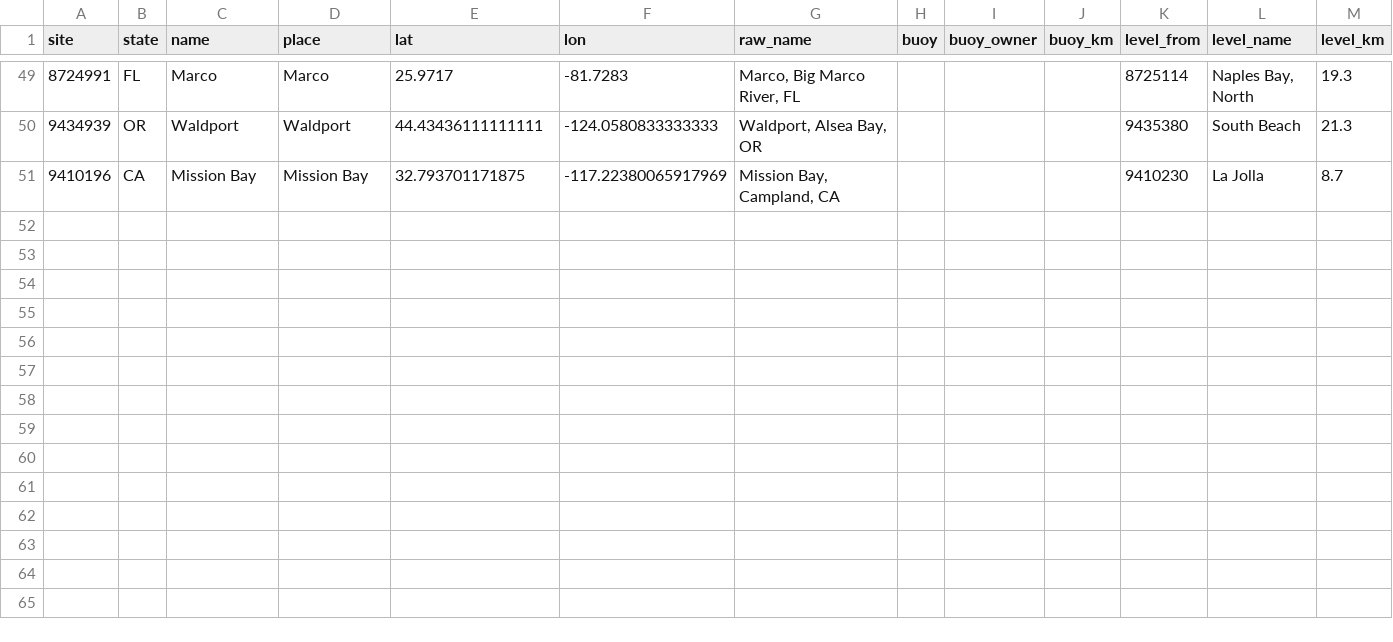
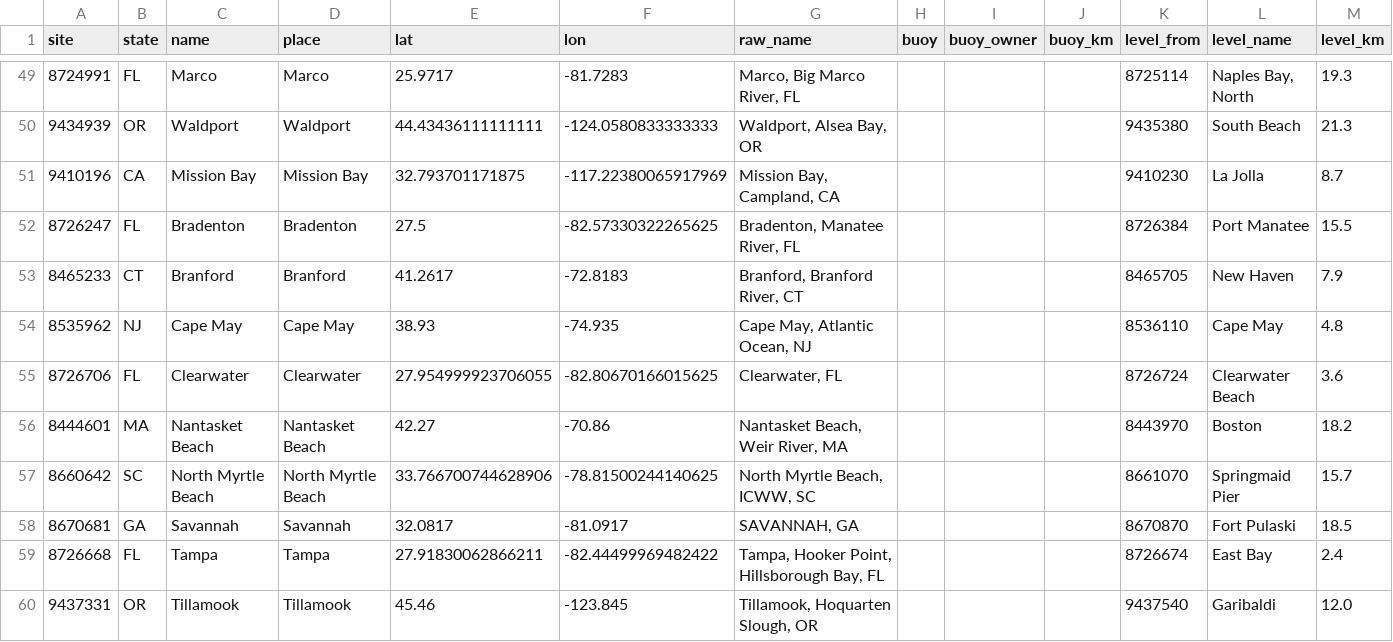
Before and after one commit to MwooVancity/riverwaterlevels, a CSV file: data/coasts.csv, drawn as a sheet; only a part is shown, gaps mark what is left out; the diff names each change by its address in the sheet, - before the commit and + after, or states it on an @@ line.

```diff
--- a/data/coasts.csv
+++ b/data/coasts.csv
+row 52: 8726247 | FL | Bradenton | Bradenton | 27.5 | -82.57330322265625 | Bradenton, Manatee River, FL |  |  |  | 8726384 | Port Manatee | 15.5
+row 53: 8465233 | CT | Branford | Branford | 41.2617 | -72.8183 | Branford, Branford River, CT |  |  |  | 8465705 | New Haven | 7.9
+row 54: 8535962 | NJ | Cape May | Cape May | 38.93 | -74.935 | Cape May, Atlantic Ocean, NJ |  |  |  | 8536110 | Cape May | 4.8
+row 55: 8726706 | FL | Clearwater | Clearwater | 27.954999923706055 | -82.80670166015625 | Clearwater, FL |  |  |  | 8726724 | Clearwater Beach | 3.6
+row 56: 8444601 | MA | Nantasket Beach | Nantasket Beach | 42.27 | -70.86 | Nantasket Beach, Weir River, MA |  |  |  | 8443970 | Boston | 18.2
+row 57: 8660642 | SC | North Myrtle Beach | North Myrtle Beach | 33.766700744628906 | -78.81500244140625 | North Myrtle Beach, ICWW, SC |  |  |  | 8661070 | Springmaid Pier | 15.7
+row 58: 8670681 | GA | Savannah | Savannah | 32.0817 | -81.0917 | SAVANNAH, GA |  |  |  | 8670870 | Fort Pulaski | 18.5
+row 59: 8726668 | FL | Tampa | Tampa | 27.91830062866211 | -82.44499969482422 | Tampa, Hooker Point, Hillsborough Bay, FL |  |  |  | 8726674 | East Bay | 2.4
+row 60: 9437331 | OR | Tillamook | Tillamook | 45.46 | -123.845 | Tillamook, Hoquarten Slough, OR |  |  |  | 9437540 | Garibaldi | 12.0
```
Also changed, not shown: docs/research/priority/picks.csv, 5 other files.
